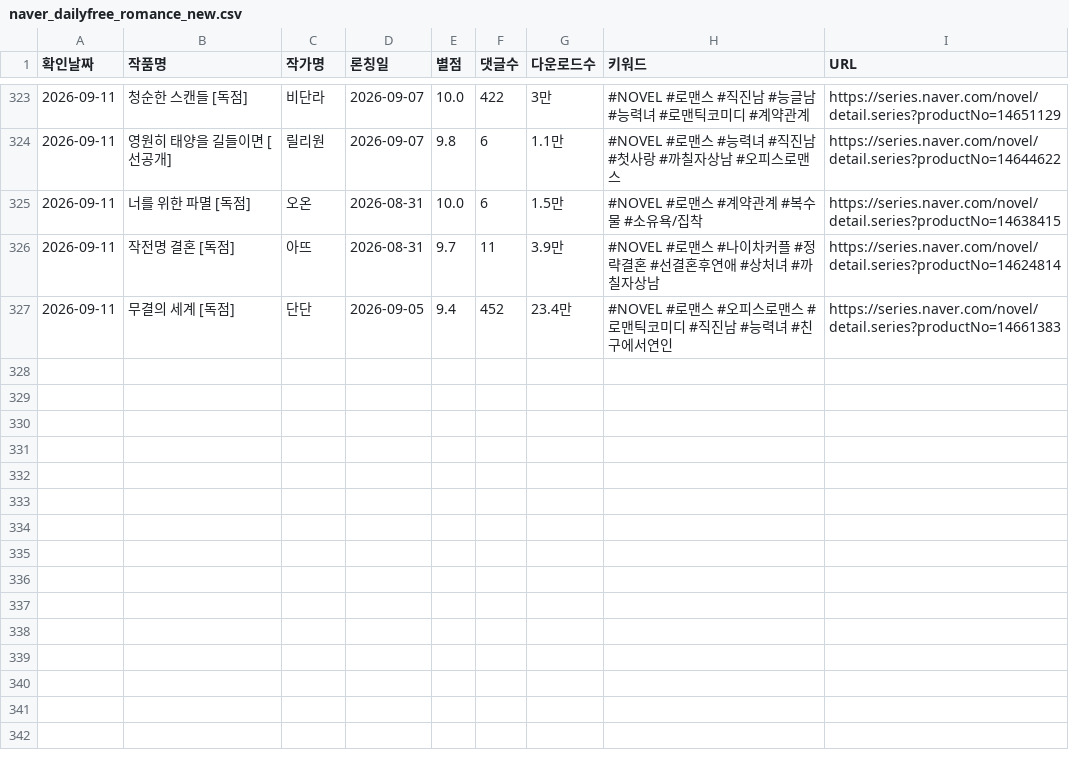
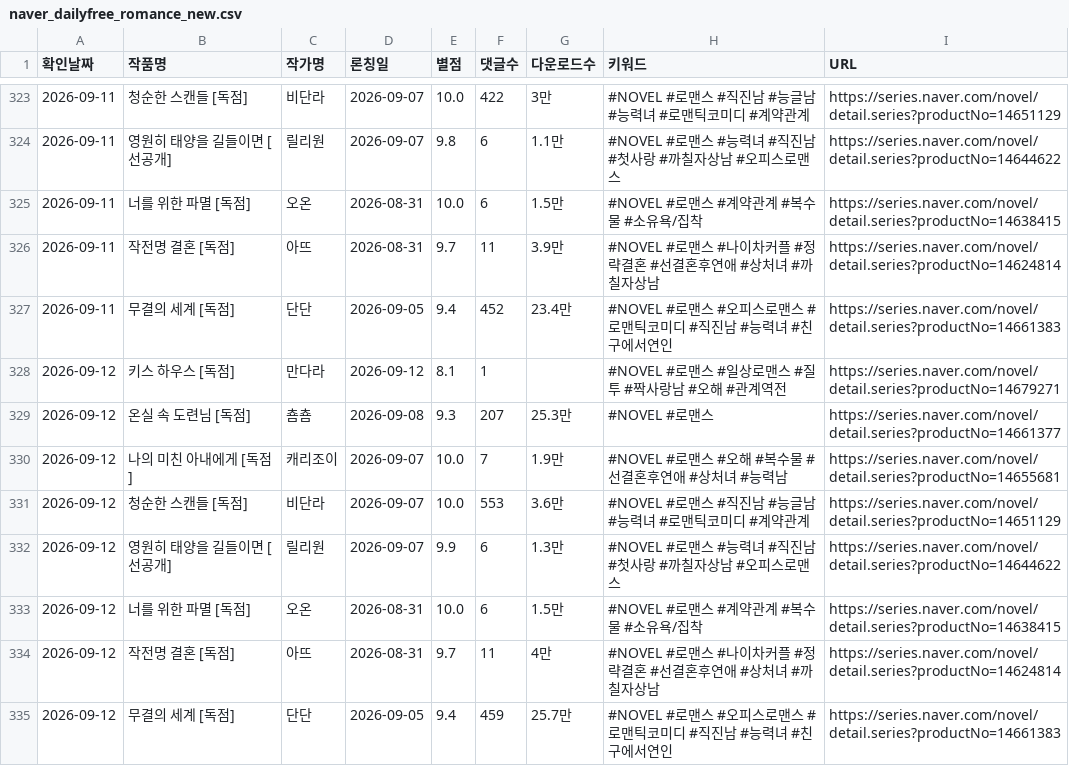
Before and after one commit to sosothth731/webnovel-ranking, a CSV file: output/naver_dailyfree_romance_new.csv, drawn as a sheet; only a part is shown, gaps mark what is left out.

```diff
--- a/output/naver_dailyfree_romance_new.csv
+++ b/output/naver_dailyfree_romance_new.csv
@@ -327 +327,9 @@
 2026-09-11,무결의 세계 [독점],단단,2026-09-05,9.4,452,23.4만,#NOVEL #로맨스 #오피스로맨스 #로맨틱코미디 #직진남 #능력녀 #친구에서연인,https://series.naver.com/novel/detail.series?productNo=14661383
+2026-09-12,키스 하우스 [독점],만다라,2026-09-12,8.1,1,,#NOVEL #로맨스 #일상로맨스 #질투 #짝사랑남 #오해 #관계역전,https://series.naver.com/novel/detail.series?productNo=14679271
+2026-09-12,온실 속 도련님 [독점],춈춈,2026-09-08,9.3,207,25.3만,#NOVEL #로맨스,https://series.naver.com/novel/detail.series?productNo=14661377
+2026-09-12,나의 미친 아내에게 [독점],캐리조이,2026-09-07,10.0,7,1.9만,#NOVEL #로맨스 #오해 #복수물 #선결혼후연애 #상처녀 #능력남,https://series.naver.com/novel/detail.series?productNo=14655681
+2026-09-12,청순한 스캔들 [독점],비단라,2026-09-07,10.0,553,3.6만,#NOVEL #로맨스 #직진남 #능글남 #능력녀 #로맨틱코미디 #계약관계,https://series.naver.com/novel/detail.series?productNo=14651129
+2026-09-12,영원히 태양을 길들이면 [선공개],릴리원,2026-09-07,9.9,6,1.3만,#NOVEL #로맨스 #능력녀 #직진남 #첫사랑 #까칠자상남 #오피스로맨스,https://series.naver.com/novel/detail.series?productNo=14644622
+2026-09-12,너를 위한 파멸 [독점],오온,2026-08-31,10.0,6,1.5만,#NOVEL #로맨스 #계약관계 #복수물 #소유욕/집착,https://series.naver.com/novel/detail.series?productNo=14638415
+2026-09-12,작전명 결혼 [독점],아뜨,2026-08-31,9.7,11,4만,#NOVEL #로맨스 #나이차커플 #정략결혼 #선결혼후연애 #상처녀 #까칠자상남,https://series.naver.com/novel/detail.series?productNo=14624814
+2026-09-12,무결의 세계 [독점],단단,2026-09-05,9.4,459,25.7만,#NOVEL #로맨스 #오피스로맨스 #로맨틱코미디 #직진남 #능력녀 #친구에서연인,https://series.naver.com/novel/detail.series?productNo=14661383
```
Also changed, not shown: 3 other files.
